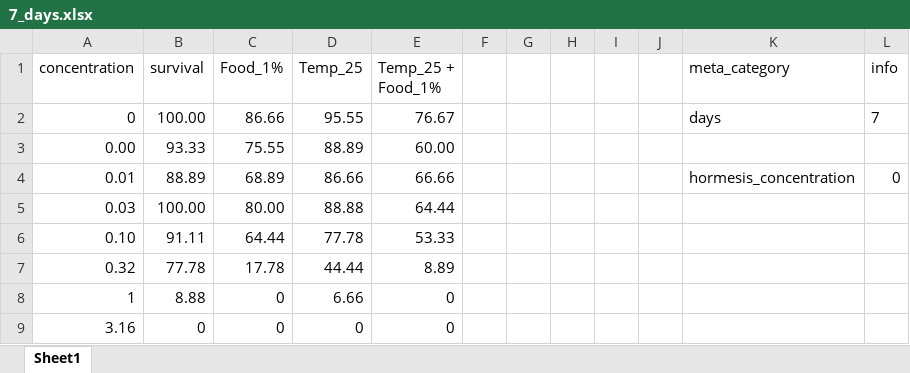
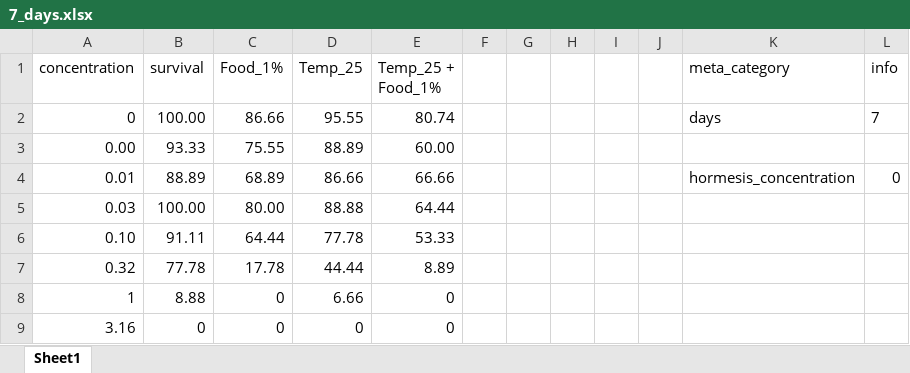
Before and after one commit to ffhammer/sam, an Excel workbook: data/2024 Naeem-Mix13,°C,food/7_days.xlsx, sheet Sheet1, drawn as a sheet; values as stored, in another font and other column widths than the file's, no borders; the diff names each change by its address in the sheet, - before the commit and + after, or states it on an @@ line.

```diff
--- a/data/2024 Naeem-Mix13,°C,food/7_days.xlsx (sheet Sheet1)
+++ b/data/2024 Naeem-Mix13,°C,food/7_days.xlsx (sheet Sheet1)
-E2 (Temp_25 + Food_1%): 76.67
+E2 (Temp_25 + Food_1%): 80.74
```
Also changed, not shown: data/2024 Naeem-Mix13,°C,food/14_days.xlsx, 1 other file.
